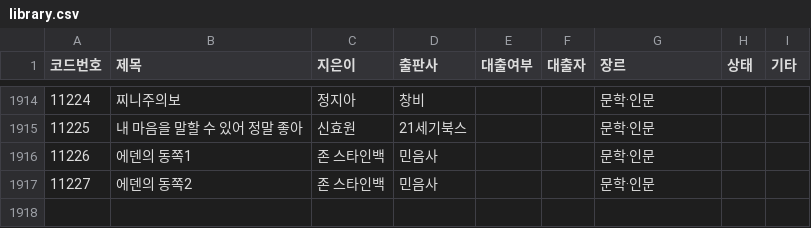
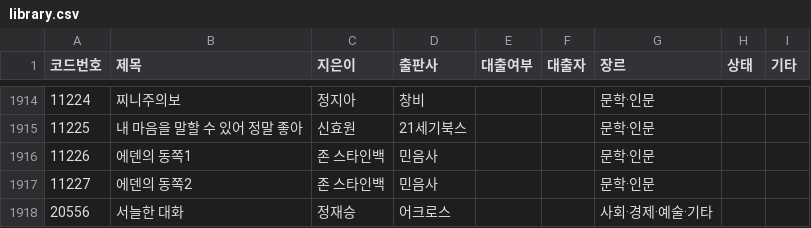
Before and after one commit to rlatjdfkr7979-ctrl/BookServer, a CSV file: library.csv, drawn as a sheet; only a part is shown, gaps mark what is left out; the diff names each change by its address in the sheet, - before the commit and + after, or states it on an @@ line.

Commit message:
Append new book record to library.csv

```diff
--- a/library.csv
+++ b/library.csv
+row 1918: 20556 | 서늘한 대화 | 정재승 | 어크로스 |  |  | 사회·경제·예술·기타
```
